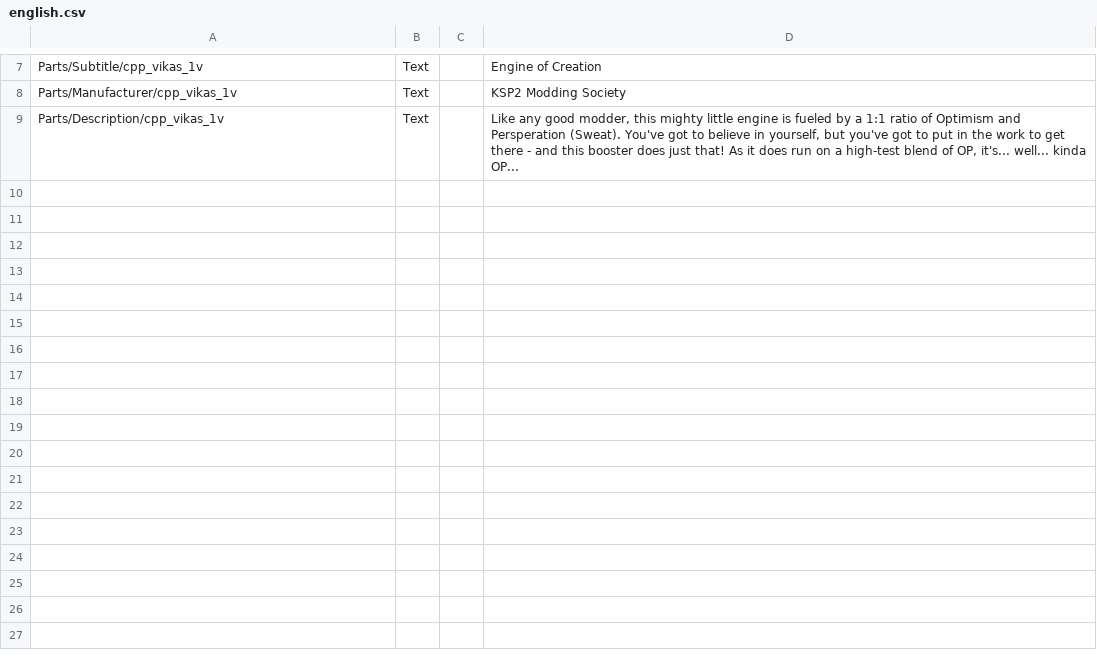
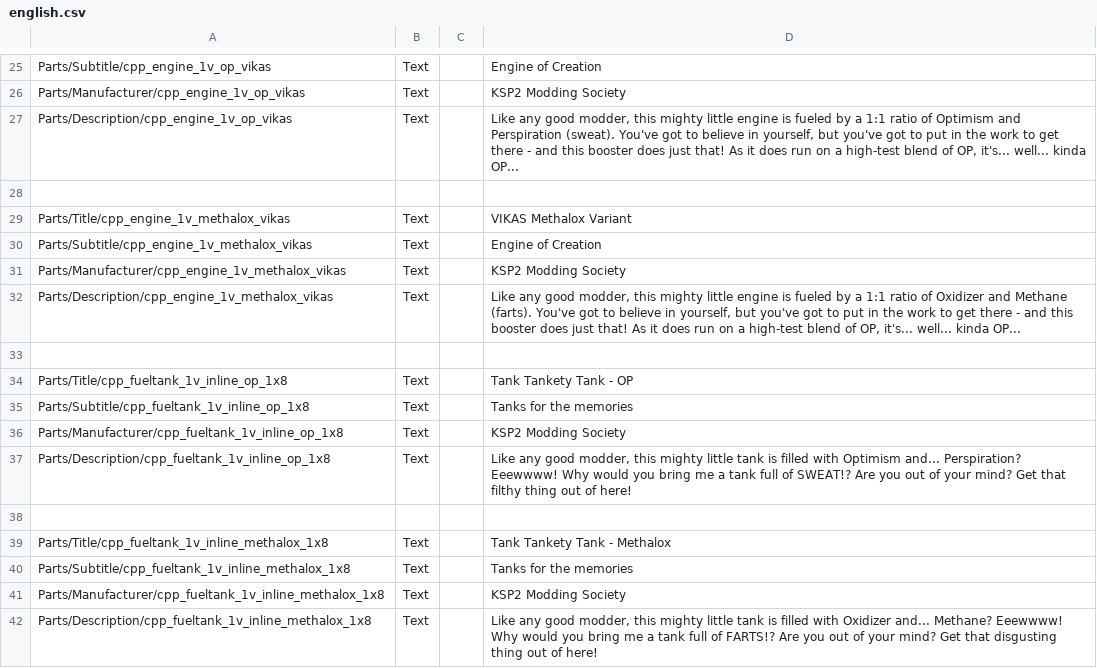
Before and after one commit to KSP2Community/CommunityPartsPack, a CSV file: CommunityPartsPack/localizations/english.csv, drawn as a sheet; only a part is shown, gaps mark what is left out; addresses are those after the commit; the diff covers the shown part only; the diff names each change by its address in the sheet, - before the commit and + after, or states it on an @@ line.

Commit message:
added OptiPersp.patch

```diff
--- a/CommunityPartsPack/localizations/english.csv
+++ b/CommunityPartsPack/localizations/english.csv
-A25: Parts/Subtitle/cpp_vikas_1v
+A25: Parts/Subtitle/cpp_engine_1v_op_vikas
-A26: Parts/Manufacturer/cpp_vikas_1v
+A26: Parts/Manufacturer/cpp_engine_1v_op_vikas
-A27: Parts/Description/cpp_vikas_1v
+A27: Parts/Description/cpp_engine_1v_op_vikas
-D27: …Optimism and Persperation (Sweat). You've got…
+D27: …Optimism and Perspiration (sweat). You've got…
+row 28: (empty)
+row 29: Parts/Title/cpp_engine_1v_methalox_vikas | Text |  | VIKAS Methalox Variant
+row 30: Parts/Subtitle/cpp_engine_1v_methalox_vikas | Text |  | Engine of Creation
+row 31: Parts/Manufacturer/cpp_engine_1v_methalox_vikas | Text |  | KSP2 Modding Society
+row 32: Parts/Description/cpp_engine_1v_methalox_vikas | Text |  | Like any good modder, this mighty little engine is fueled by a 1:1 ratio of Oxidizer and Methane (farts). You've got to believe in yourself, but you've got to put in the work to get there - and this booster does just that! As it does run on a high-test blend of OP, it's... well... kinda OP...
+row 33: (empty)
+row 34: Parts/Title/cpp_fueltank_1v_inline_op_1x8 | Text |  | Tank Tankety Tank - OP
+row 35: Parts/Subtitle/cpp_fueltank_1v_inline_op_1x8 | Text |  | Tanks for the memories
+row 36: Parts/Manufacturer/cpp_fueltank_1v_inline_op_1x8 | Text |  | KSP2 Modding Society
+row 37: Parts/Description/cpp_fueltank_1v_inline_op_1x8 | Text |  | Like any good modder, this mighty little tank is filled with Optimism and... Perspiration? Eeewwww! Why would you bring me a tank full of SWEAT!? Are you out of your mind? Get that filthy thing out of here!
+row 38: (empty)
+row 39: Parts/Title/cpp_fueltank_1v_inline_methalox_1x8 | Text |  | Tank Tankety Tank - Methalox
+row 40: Parts/Subtitle/cpp_fueltank_1v_inline_methalox_1x8 | Text |  | Tanks for the memories
+row 41: Parts/Manufacturer/cpp_fueltank_1v_inline_methalox_1x8 | Text |  | KSP2 Modding Society
+row 42: Parts/Description/cpp_fueltank_1v_inline_methalox_1x8 | Text |  | Like any good modder, this mighty little tank is filled with Oxidizer and... Methane? Eeewwww! Why would you bring me a tank full of FARTS!? Are you out of your mind? Get that disgusting thing out of here!
```
Also changed, not shown: 20 added rows, 2 removed rows and 3 edited cells elsewhere in this file, 9 other files.
